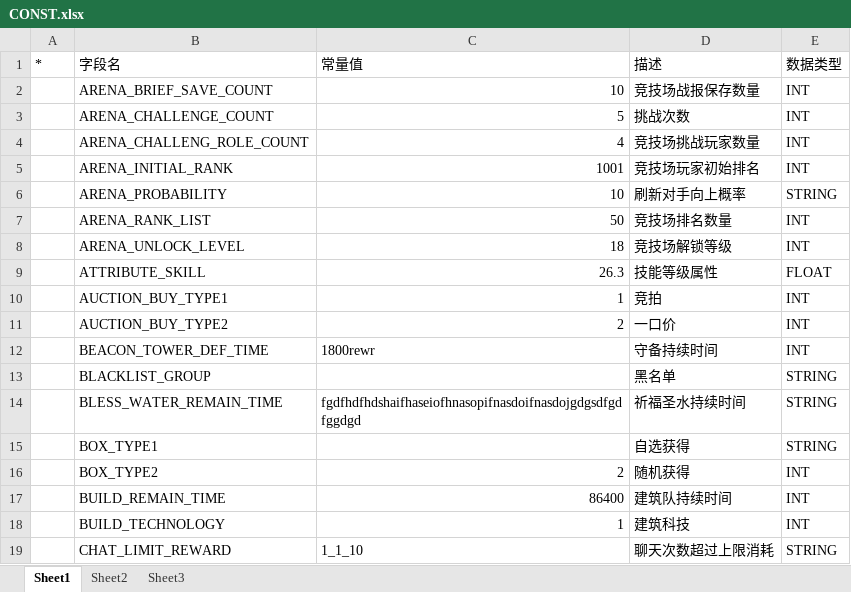
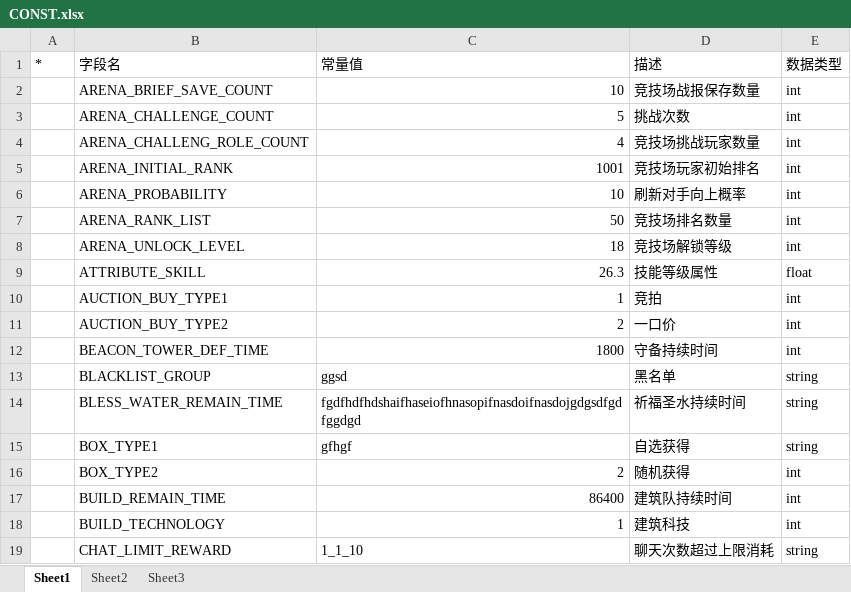
Before and after one commit to dxb218/excel2lua, an Excel workbook: excel/CONST.xlsx, sheet Sheet1, drawn as a sheet; values as stored, in another font and other column widths than the file's, no borders; the diff names each change by its address in the sheet, - before the commit and + after, or states it on an @@ line.

```diff
--- a/excel/CONST.xlsx (sheet Sheet1)
+++ b/excel/CONST.xlsx (sheet Sheet1)
-E2:E5: INT
+E2:E5: int
-E6: STRING
+E6: int
-E7:E8: INT
+E7:E8: int
-E9: FLOAT
+E9: float
-E10:E12: INT
+E10:E12: int
-C12: 1800rewr
+C12: 1800
-C13: (empty)
+C13: ggsd
-E13:E15: STRING
+E13:E15: string
-C15: (empty)
+C15: gfhgf
-E16:E18: INT
+E16:E18: int
-E19: STRING
+E19: string
```
Also changed, not shown: excel/ERROR.xlsx, excel/resource.xlsx, 1 other file.
